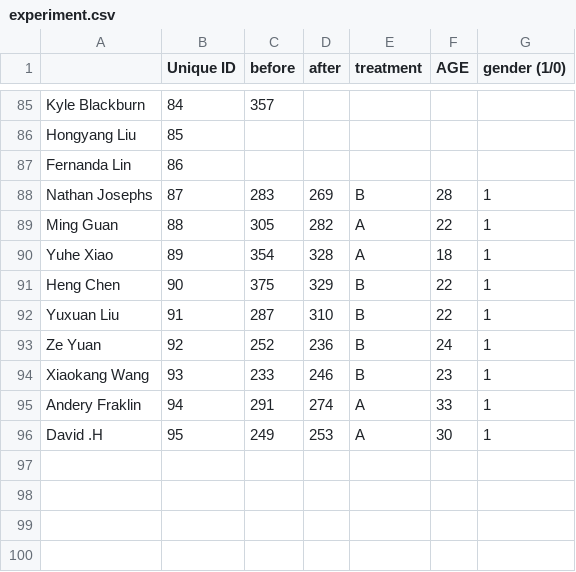
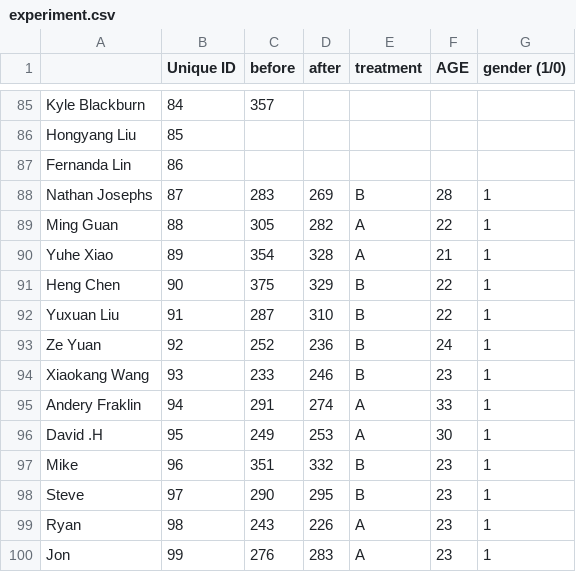
Before and after one commit to yanyue-fu/BA830-PROJECT, a CSV file: experiment.csv, drawn as a sheet; only a part is shown, gaps mark what is left out.

```diff
--- a/experiment.csv
+++ b/experiment.csv
@@ -89,3 +89,3 @@ Nathan Josephs,87,283,269,B,28,1
 Ming Guan,88,305,282,A,22,1
-Yuhe Xiao,89,354,328,A,18,1
+Yuhe Xiao,89,354,328,A,21,1
 Heng Chen,90,375,329,B,22,1
@@ -96 +96,5 @@ Andery Fraklin,94,291,274,A,33,1
 David .H,95,249,253,A,30,1
+Mike,96,351,332,B,23,1
+Steve ,97,290,295,B,23,1
+Ryan,98,243,226,A,23,1
+Jon,99,276,283,A,23,1
```
Also changed, not shown: cbd-cleaned.csv.
